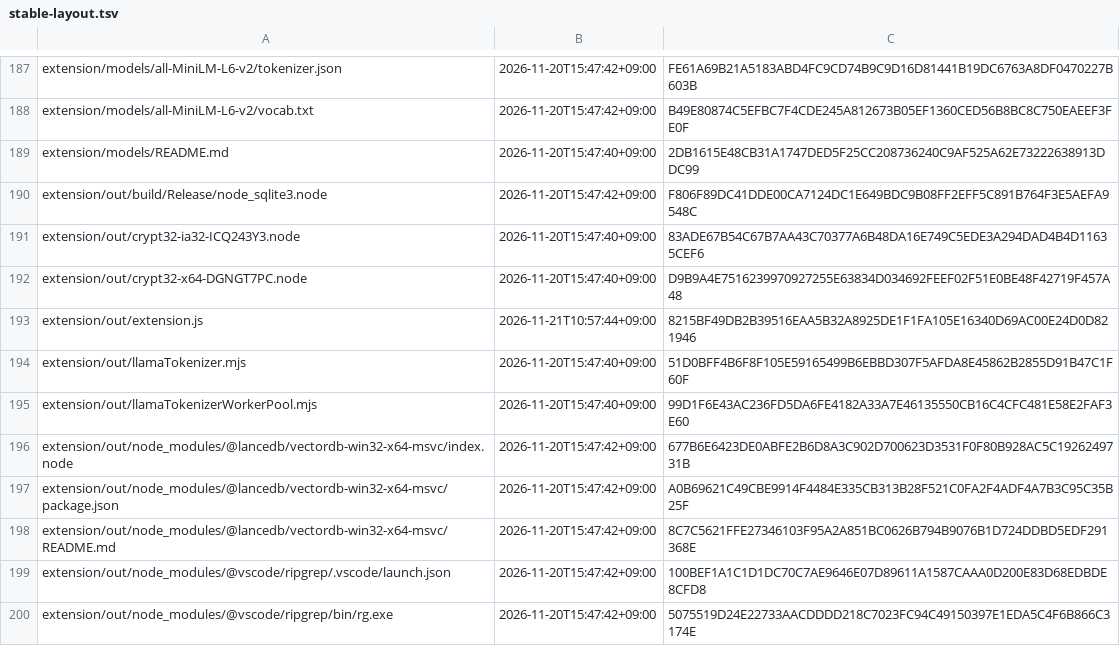
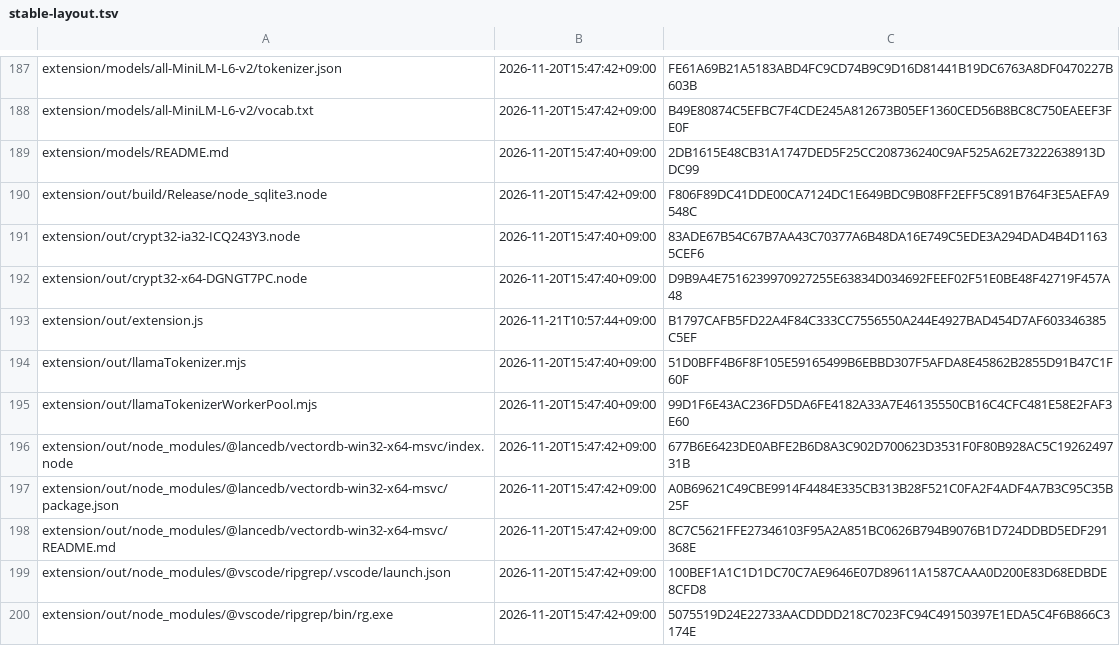
Before and after one commit to ishikawa-moto/LocalLLM_Client, a TSV file: tools/continue-pc73/packaging/stable-layout.tsv, drawn as a sheet; only a part is shown, gaps mark what is left out.

Commit message:
Bound Continue tool results and compact crowded prompts

```diff
--- a/tools/continue-pc73/packaging/stable-layout.tsv
+++ b/tools/continue-pc73/packaging/stable-layout.tsv
@@ -192,3 +192,3 @@ extension/out/crypt32-ia32-ICQ243Y3.node	2026-11-20T15:47:40+09:00	83ADE67B54C67
 extension/out/crypt32-x64-DGNGT7PC.node	2026-11-20T15:47:40+09:00	D9B9A4E7516239970927255E63834D034692FEEF02F51E0BE48F42719F457A48
-extension/out/extension.js	2026-11-21T10:57:44+09:00	8215BF49DB2B39516EAA5B32A8925DE1F1FA105E16340D69AC00E24D0D821946
+extension/out/extension.js	2026-11-21T10:57:44+09:00	B1797CAFB5FD22A4F84C333CC7556550A244E4927BAD454D7AF603346385C5EF
 extension/out/llamaTokenizer.mjs	2026-11-20T15:47:40+09:00	51D0BFF4B6F8F105E59165499B6EBBD307F5AFDA8E45862B2855D91B47C1F60F
```
Also changed, not shown: 10 other files.
